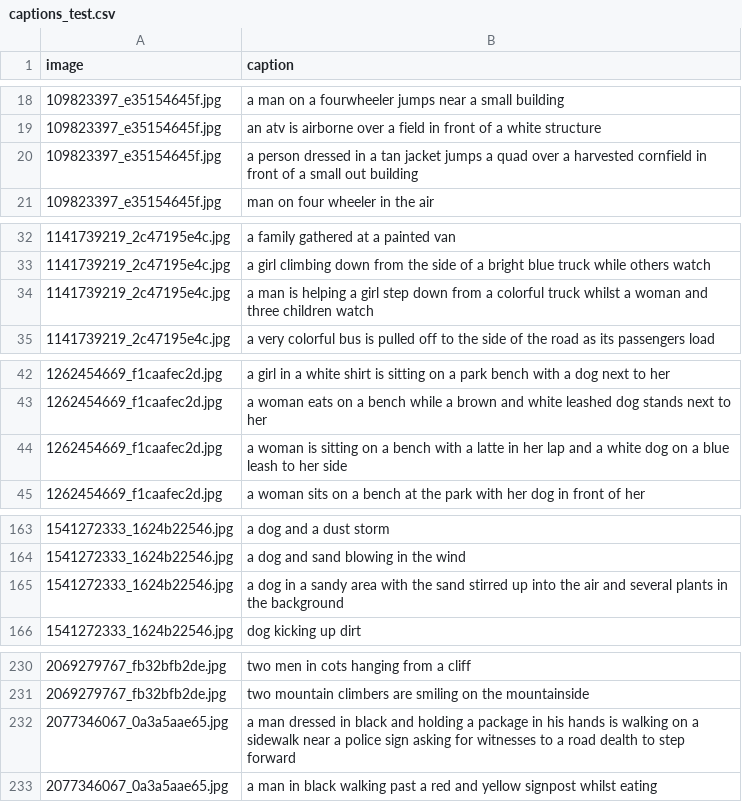
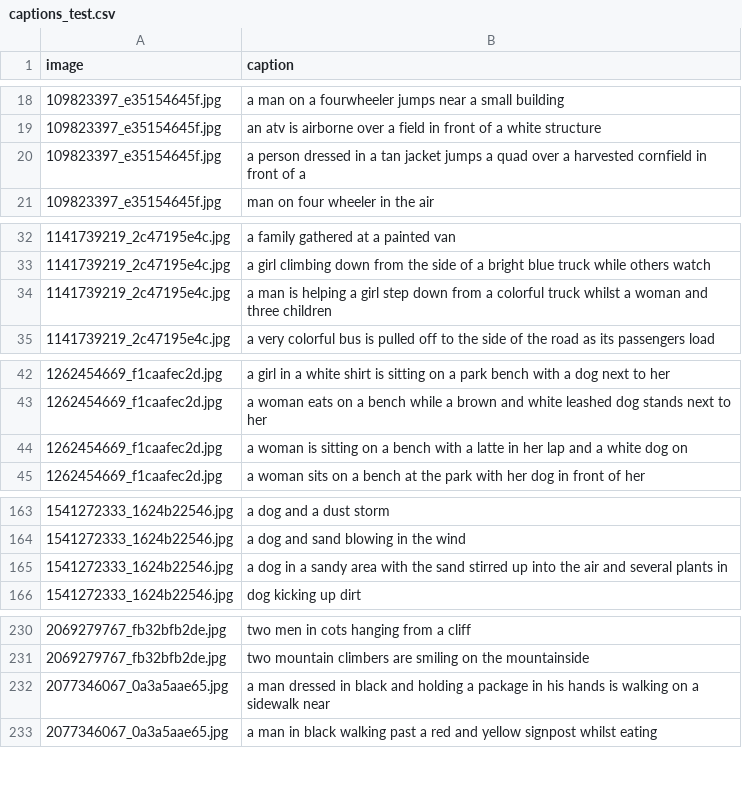
Before and after one commit to fbocchi/show-and-tell, a CSV file: flickr8k/captions_test.csv, drawn as a sheet; only a part is shown, gaps mark what is left out; the diff covers the shown part only.

```diff
--- a/flickr8k/captions_test.csv
+++ b/flickr8k/captions_test.csv
@@ -19,3 +19,3 @@ image,caption
 109823397_e35154645f.jpg,an atv is airborne over a field in front of a white structure
-109823397_e35154645f.jpg,a person dressed in a tan jacket jumps a quad over a harvested cornfield in front of a small out building
+109823397_e35154645f.jpg,a person dressed in a tan jacket jumps a quad over a harvested cornfield in front of a
 109823397_e35154645f.jpg,man on four wheeler in the air
@@ -33,3 +33,3 @@ image,caption
 1141739219_2c47195e4c.jpg,a girl climbing down from the side of a bright blue truck while others watch
-1141739219_2c47195e4c.jpg,a man is helping a girl step down from a colorful truck whilst a woman and three children watch
+1141739219_2c47195e4c.jpg,a man is helping a girl step down from a colorful truck whilst a woman and three children
 1141739219_2c47195e4c.jpg,a very colorful bus is pulled off to the side of the road as its passengers load
@@ -43,3 +43,3 @@ image,caption
 1262454669_f1caafec2d.jpg,a woman eats on a bench while a brown and white leashed dog stands next to her
-1262454669_f1caafec2d.jpg,a woman is sitting on a bench with a latte in her lap and a white dog on a blue leash to her side
+1262454669_f1caafec2d.jpg,a woman is sitting on a bench with a latte in her lap and a white dog on
 1262454669_f1caafec2d.jpg,a woman sits on a bench at the park with her dog in front of her
@@ -164,3 +164,3 @@ image,caption
 1541272333_1624b22546.jpg,a dog and sand blowing in the wind
-1541272333_1624b22546.jpg,a dog in a sandy area with the sand stirred up into the air and several plants in the background
+1541272333_1624b22546.jpg,a dog in a sandy area with the sand stirred up into the air and several plants in
 1541272333_1624b22546.jpg,dog kicking up dirt
@@ -231,3 +231,3 @@ image,caption
 2069279767_fb32bfb2de.jpg,two mountain climbers are smiling on the mountainside
-2077346067_0a3a5aae65.jpg,a man dressed in black and holding a package in his hands is walking on a sidewalk near a police sign asking for witnesses to a road dealth to step forward
+2077346067_0a3a5aae65.jpg,a man dressed in black and holding a package in his hands is walking on a sidewalk near
 2077346067_0a3a5aae65.jpg,a man in black walking past a red and yellow signpost whilst eating
```
Also changed, not shown: 48 edited cells elsewhere in this file, 16 other files.
